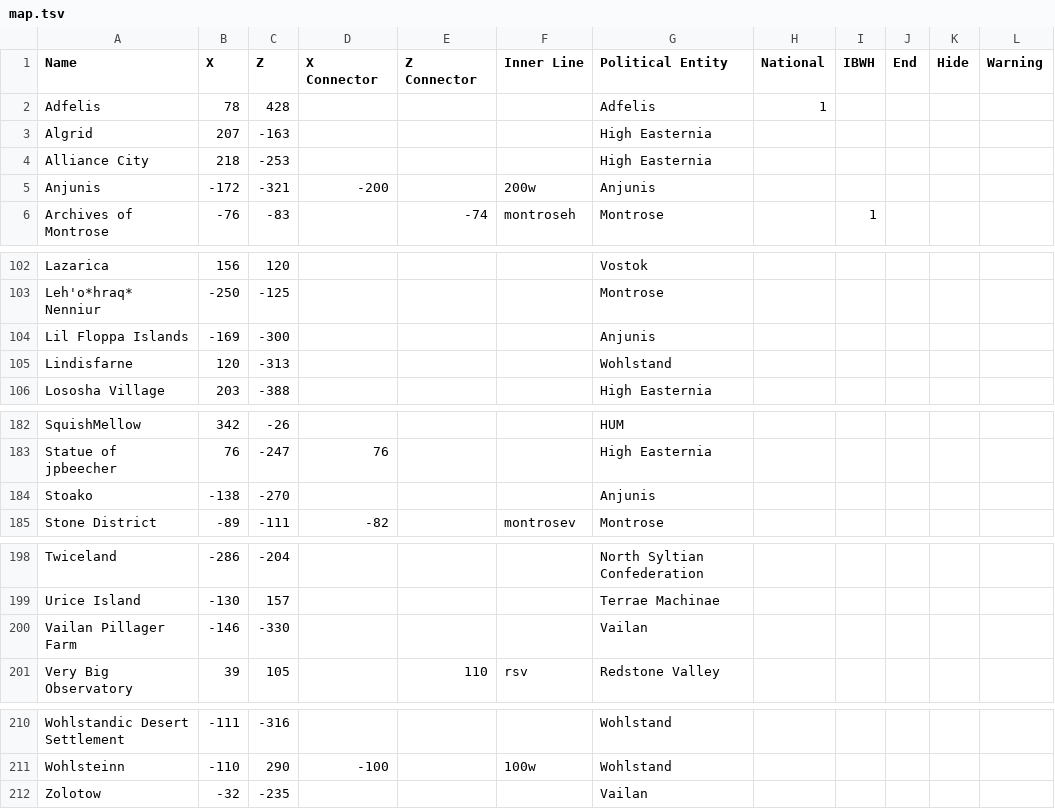
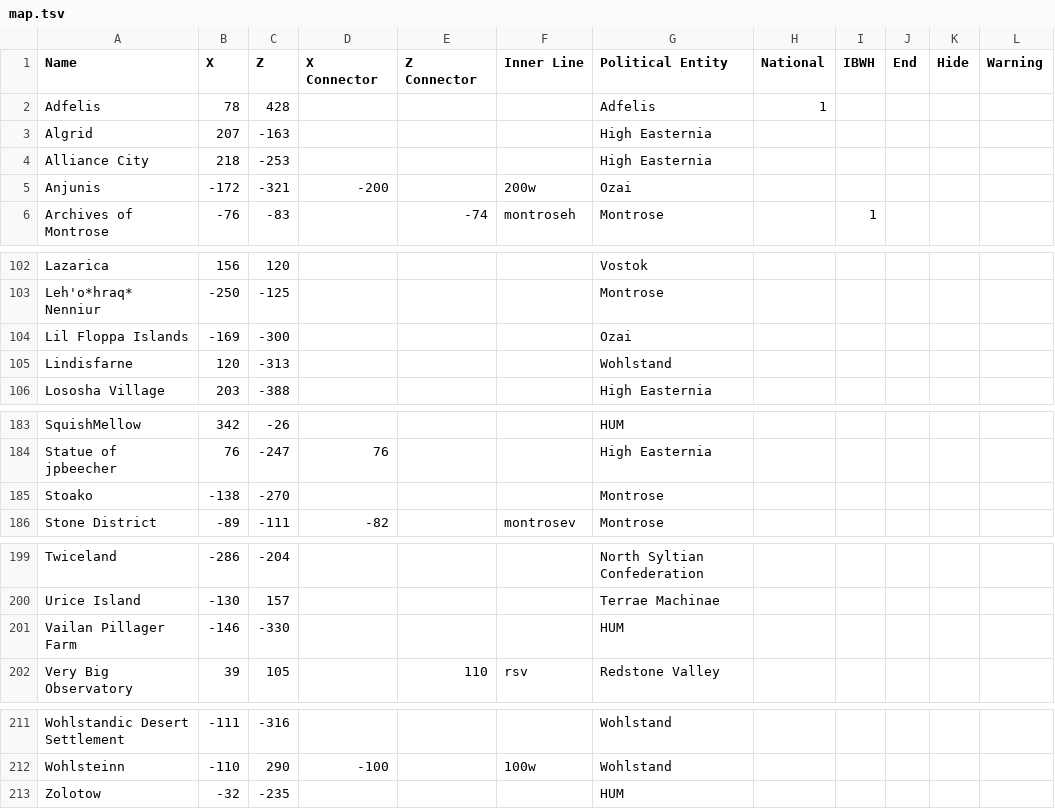
Before and after one commit to chipthrasher/nelt, a TSV file: data/map.tsv, drawn as a sheet; only a part is shown, gaps mark what is left out; addresses are those after the commit; the diff covers the shown part only; the diff names each change by its address in the sheet, - before the commit and + after, or states it on an @@ line.

```diff
--- a/data/map.tsv
+++ b/data/map.tsv
-G5 (Political Entity): Anjunis
+G5 (Political Entity): Ozai
-G104 (Political Entity): Anjunis
+G104 (Political Entity): Ozai
-G185 (Political Entity): Anjunis
+G185 (Political Entity): Montrose
-G201 (Political Entity): Vailan
+G201 (Political Entity): HUM
-G213 (Political Entity): Vailan
+G213 (Political Entity): HUM
```
Also changed, not shown: 1 added row and 10 edited cells elsewhere in this file, data/colors.tsv.
